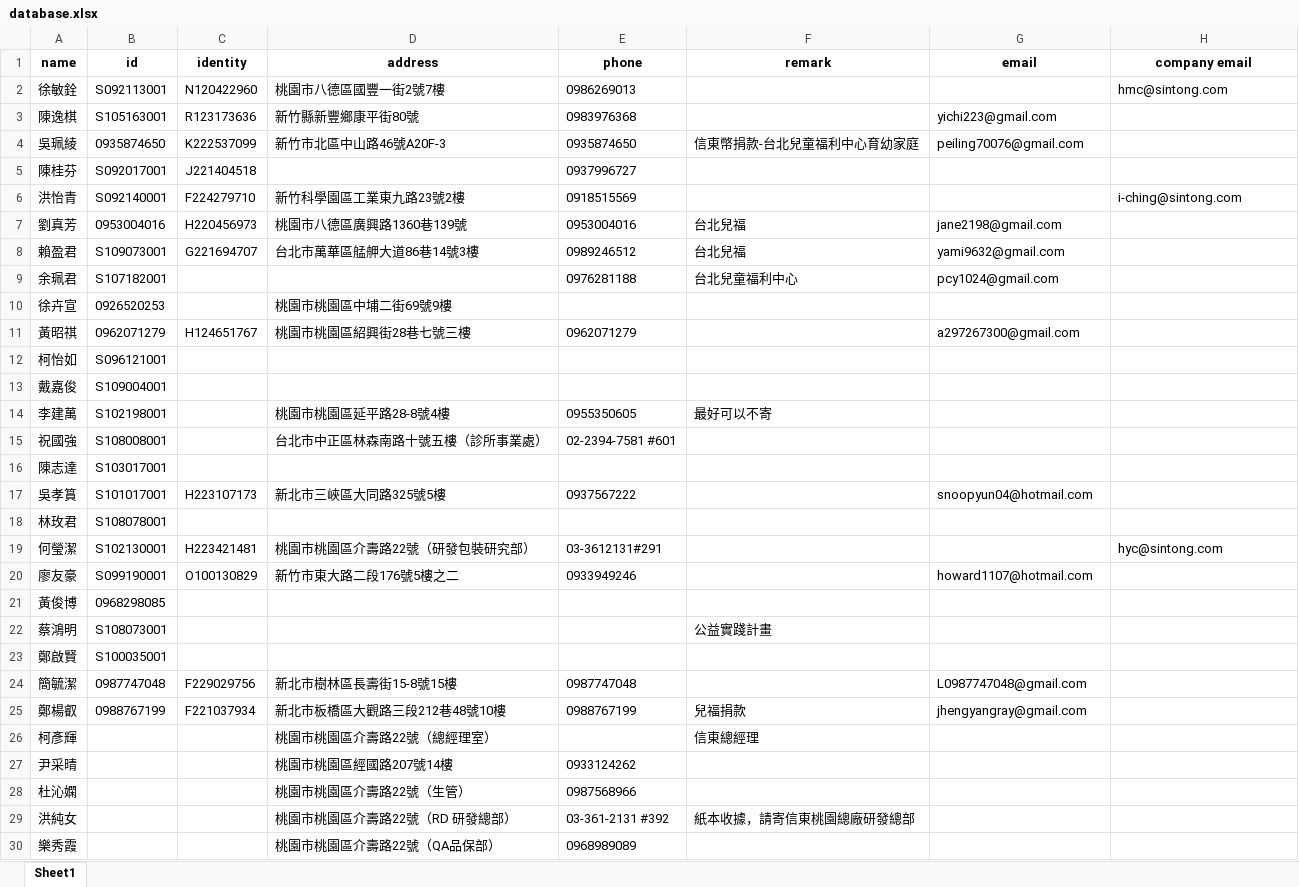
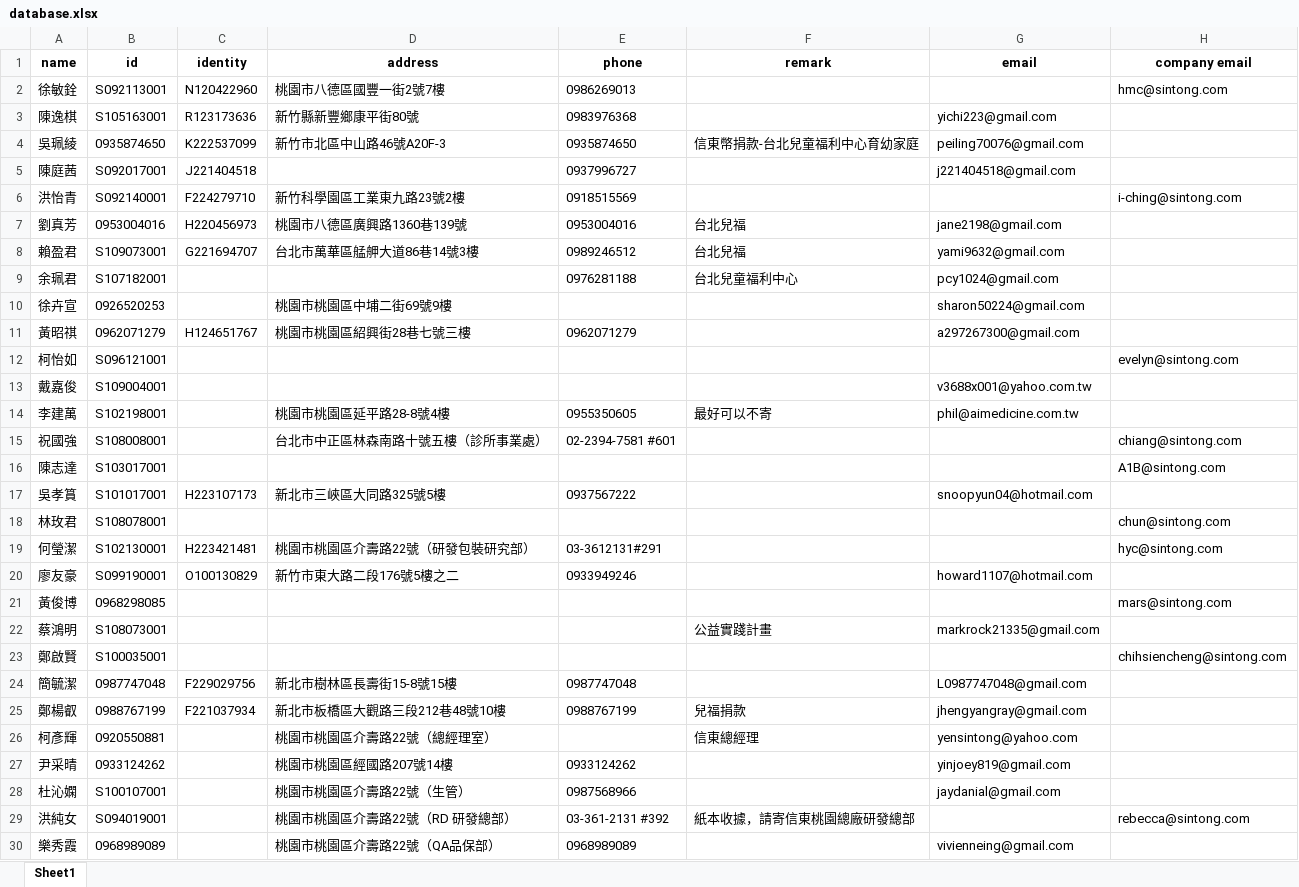
Before and after one commit to aiinnovationlabgithub/Catch_Customer_Data, an Excel workbook: database.xlsx, sheet Sheet1, drawn as a sheet; values as stored, in another font and other column widths than the file's, no borders; the diff names each change by its address in the sheet, - before the commit and + after, or states it on an @@ line.

Commit message:
2024-07-26-3

```diff
--- a/database.xlsx (sheet Sheet1)
+++ b/database.xlsx (sheet Sheet1)
-A5 (name): 陳桂芬
+A5 (name): 陳庭茜
-G5 (email): (empty)
+G5 (email): j221404518@gmail.com
-G10 (email): (empty)
+G10 (email): sharon50224@gmail.com
-H12 (company email): (empty)
+H12 (company email): evelyn@sintong.com
-G13 (email): (empty)
+G13 (email): v3688x001@yahoo.com.tw
-G14 (email): (empty)
+G14 (email): phil@aimedicine.com.tw
-H15 (company email): (empty)
+H15 (company email): chiang@sintong.com
-H16 (company email): (empty)
+H16 (company email): A1B@sintong.com
-H18 (company email): (empty)
+H18 (company email): chun@sintong.com
-H21 (company email): (empty)
+H21 (company email): mars@sintong.com
-G22 (email): (empty)
+G22 (email): markrock21335@gmail.com
-H23 (company email): (empty)
+H23 (company email): chihsiencheng@sintong.com
-B26 (id): (empty)
+B26 (id): 0920550881
-G26 (email): (empty)
+G26 (email): yensintong@yahoo.com
-B27 (id): (empty)
+B27 (id): 0933124262
-G27 (email): (empty)
+G27 (email): yinjoey819@gmail.com
-B28 (id): (empty)
+B28 (id): S100107001
-G28 (email): (empty)
+G28 (email): jaydanial@gmail.com
-B29 (id): (empty)
+B29 (id): S094019001
-H29 (company email): (empty)
+H29 (company email): rebecca@sintong.com
-B30 (id): (empty)
+B30 (id): 0968989089
-G30 (email): (empty)
+G30 (email): vivienneing@gmail.com
```
